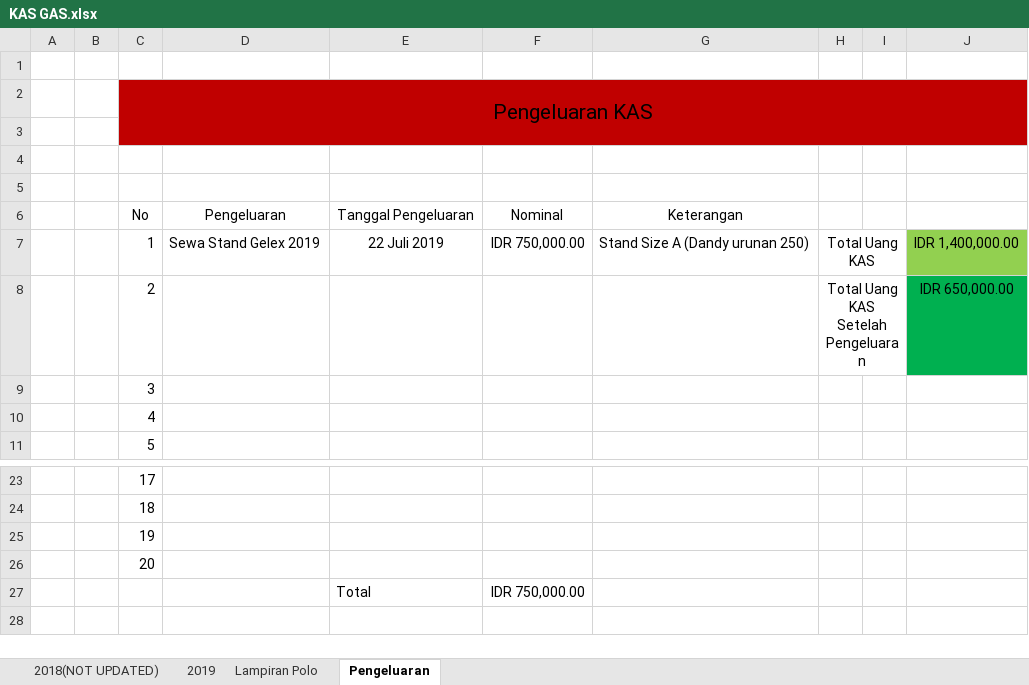
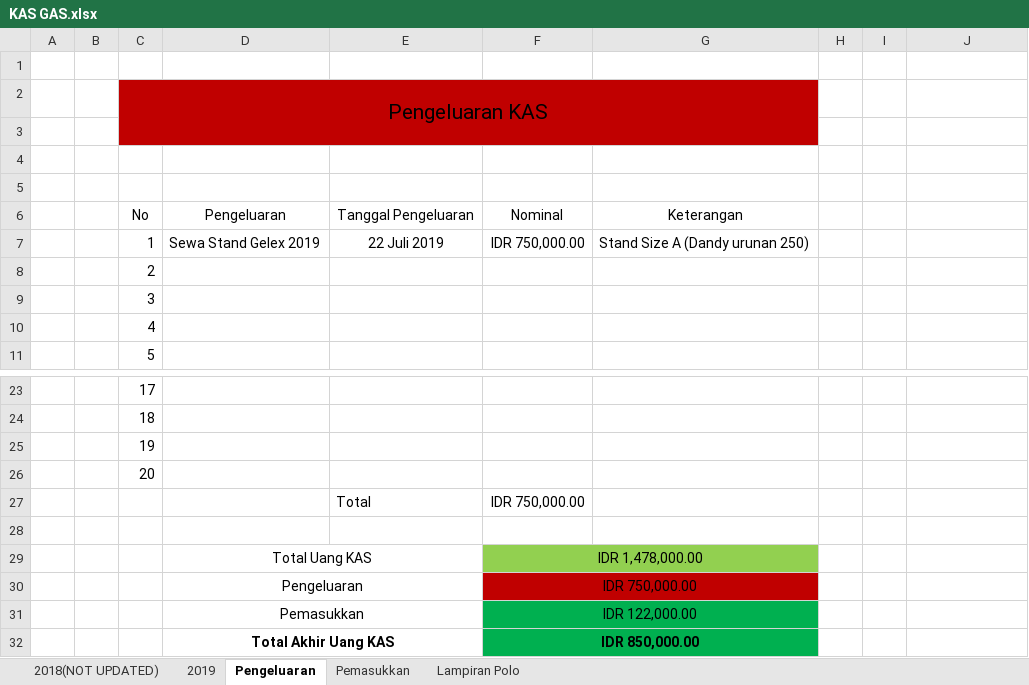
Before and after one commit to GAS08/Arsip-Keuangan-GAS, an Excel workbook: GAS/KAS GAS.xlsx, sheet Pengeluaran, drawn as a sheet; only a part is shown, gaps mark what is left out; values as stored, in another font and other column widths than the file's, no borders; removed rows and columns are numbered as before the commit, all else as after; the diff names each change by its address in the sheet, - before the commit and + after, or states it on an @@ line.

```diff
--- a/GAS/KAS GAS.xlsx (sheet Pengeluaran)
+++ b/GAS/KAS GAS.xlsx (sheet Pengeluaran)
+sheet tab: Pemasukkan
@@ sheet tab order changed: 2018(NOT UPDATED) | 2019 | Pengeluaran | Pemasukkan | Lampiran Polo @@
-C2:J3 merged
+C2:G3 merged
-H2:J3 fill: #C00000
+H2:J3 fill: none
-H7: Total Uang KAS
+H7: (empty)
-H7:I7 merged
-J7: IDR 1,400,000.00
+J7: (empty)
-J7 fill: #92D050
+J7 fill: none
-row 8:  |  | 2 |  |  |  |  | Total Uang KAS Setelah Pengeluaran |  | IDR 650,000.00
+row 8:  |  | 2
+row 28: (empty)
+row 29:  |  |  | Total Uang KAS |  | IDR 1,478,000.00
+row 30:  |  |  | Pengeluaran |  | IDR 750,000.00
+row 31:  |  |  | Pemasukkan |  | IDR 122,000.00
+row 32:  |  |  | Total Akhir Uang KAS |  | IDR 850,000.00
```
Also changed, not shown: sheet 2019, hidden cells.
